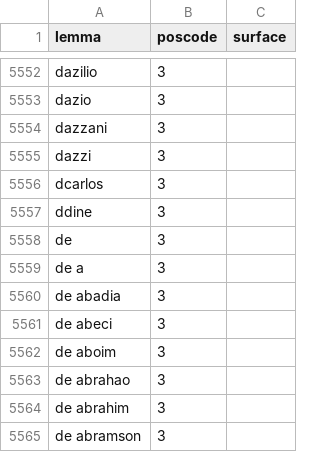
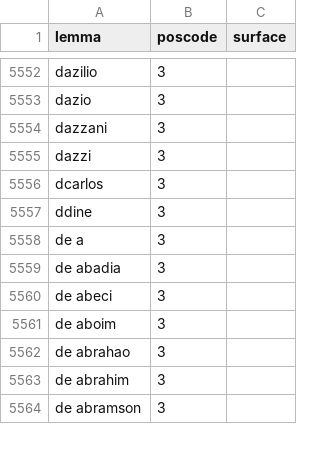
Before and after one commit to renatodossantosleal/dicionarios_watson, a CSV file: wks/pt_sobrenomesBrasileiros_2.csv, drawn as a sheet; only a part is shown, gaps mark what is left out; the diff names each change by its address in the sheet, - before the commit and + after, or states it on an @@ line.

```diff
--- a/wks/pt_sobrenomesBrasileiros_2.csv
+++ b/wks/pt_sobrenomesBrasileiros_2.csv
-row 5558: de | 3
```
Also changed, not shown: wks/pt_cidadesBrasileiras.csv, wks/pt_nomesBrasileiros_3.csv, 12 other files.
